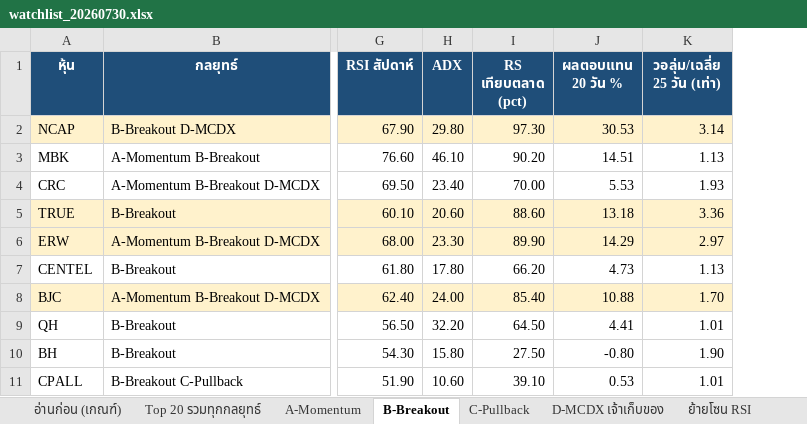
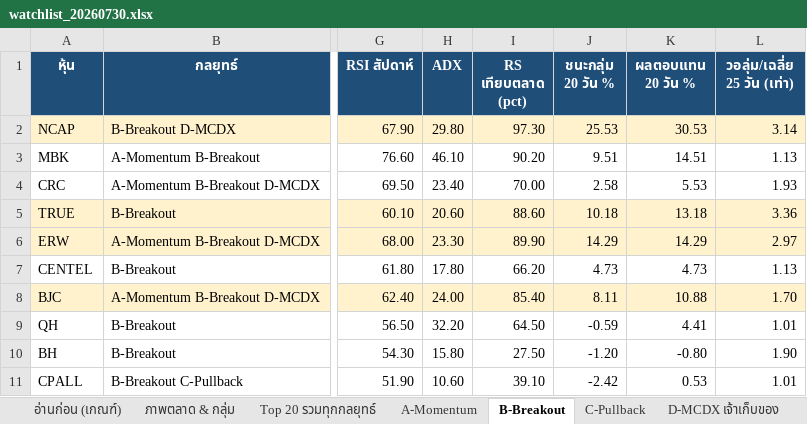
Before and after one commit to gkeng3d-collab/20260520, an Excel workbook: stock-screener/output/watchlist_20260730.xlsx, sheet B-Breakout, drawn as a sheet; only a part is shown, gaps mark what is left out; values as stored, in another font and other column widths than the file's, no borders; the diff names each change by its address in the sheet, - before the commit and + after, or states it on an @@ line.

```diff
--- a/stock-screener/output/watchlist_20260730.xlsx (sheet B-Breakout)
+++ b/stock-screener/output/watchlist_20260730.xlsx (sheet B-Breakout)
+sheet tab: ภาพตลาด & กลุ่ม
+column J (ชนะกลุ่ม 20 วัน %), rows 2-11: 25.53 | 9.51 | 2.58 | 10.18 | 14.29 | 4.73 | 8.11 | -0.59 | -1.20 | -2.42
```
Also changed, not shown: sheet ย้ายโซน RSI, sheet Top 20 รวมทุกกลยุทธ์, sheet D-MCDX เจ้าเก็บของ, sheet A-Momentum, sheet C-Pullback, sheet อ่านก่อน (เกณฑ์), 2 other files.
